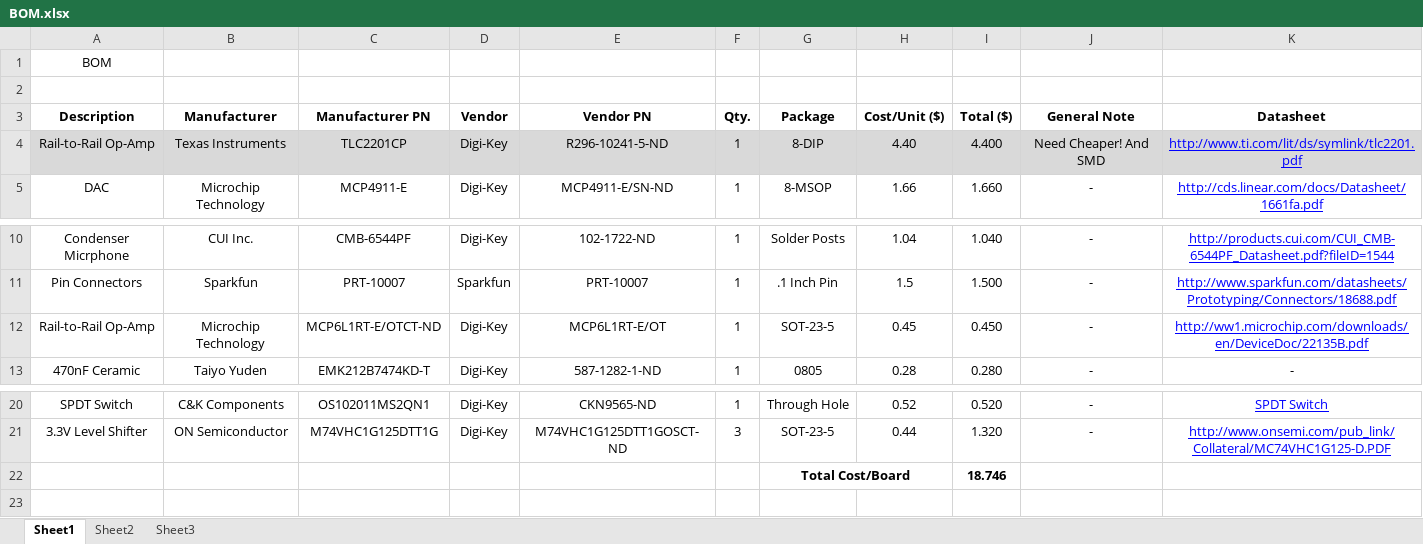
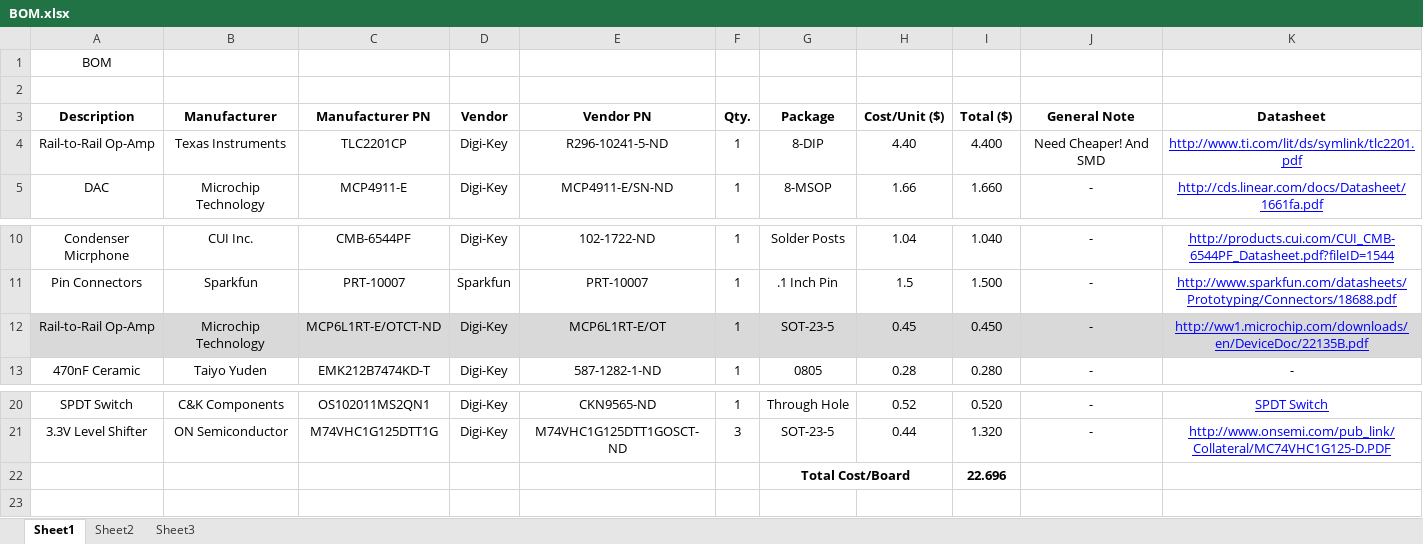
Before and after one commit to stevendiemer/Project-326, an Excel workbook: BOM/BOM.xlsx, sheet Sheet1, drawn as a sheet; only a part is shown, gaps mark what is left out; values as stored, in another font and other column widths than the file's, no borders; the diff names each change by its address in the sheet, - before the commit and + after, or states it on an @@ line.

```diff
--- a/BOM/BOM.xlsx (sheet Sheet1)
+++ b/BOM/BOM.xlsx (sheet Sheet1)
-A4:K4 fill: #D9D9D9
+A4:K4 fill: none
-A12:K12 fill: none
+A12:K12 fill: #D9D9D9
-I22 (Total ($)): 18.746
+I22 (Total ($)): 22.696
```
Also changed, not shown: 12 other files.
